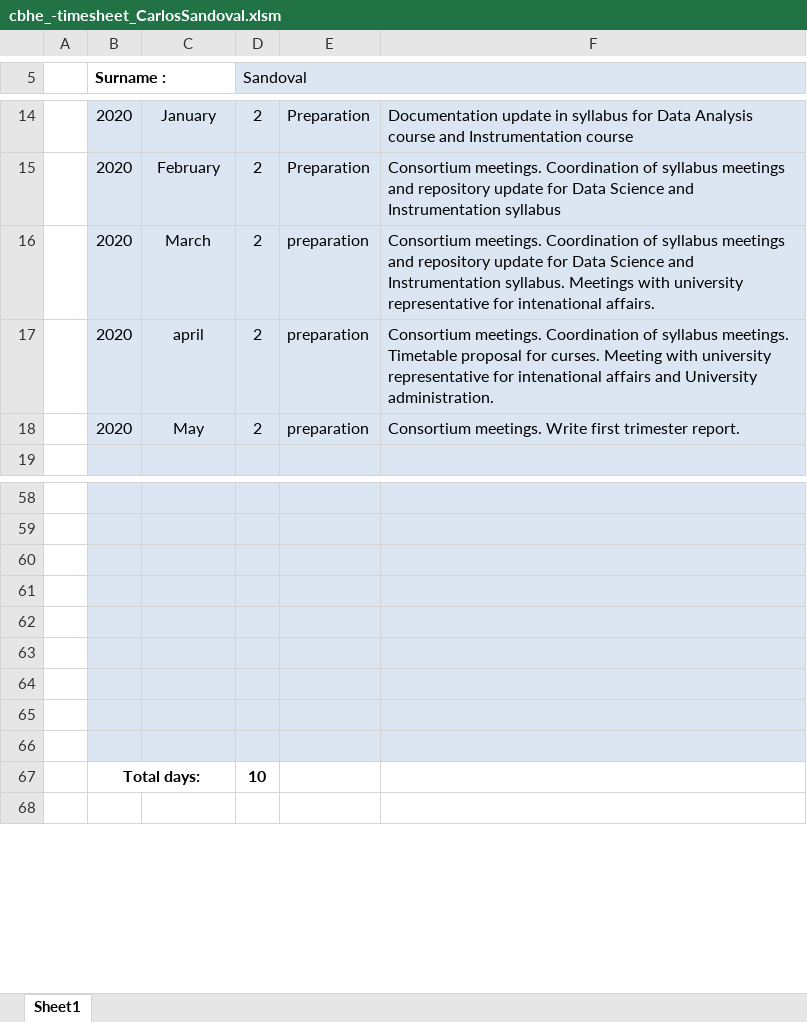
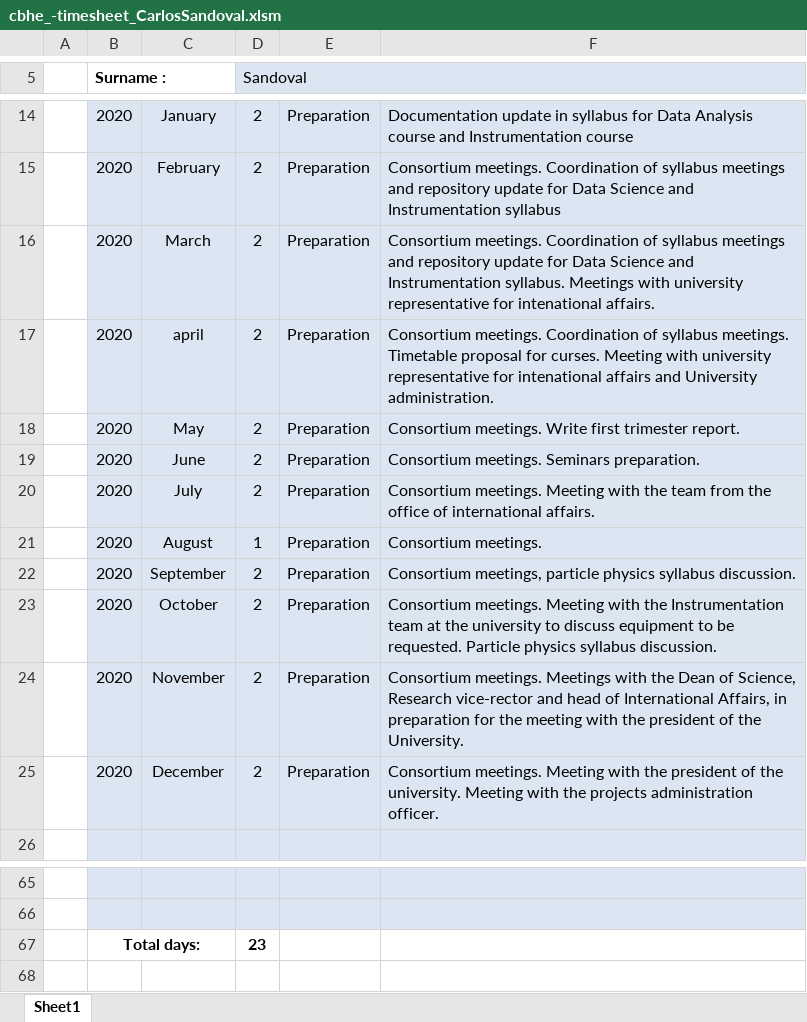
Before and after one commit to cjavierss04/OfficialDocuments, an Excel workbook: Timesheets/cbhe_-timesheet_CarlosSandoval.xlsm, sheet Sheet1, drawn as a sheet; only a part is shown, gaps mark what is left out; values as stored, in another font and other column widths than the file's, no borders; charts and pictures not drawn; removed rows and columns are numbered as before the commit, all else as after; the diff names each change by its address in the sheet, - before the commit and + after, or states it on an @@ line.

Commit message:
Add files via upload

```diff
--- a/Timesheets/cbhe_-timesheet_CarlosSandoval.xlsm (sheet Sheet1)
+++ b/Timesheets/cbhe_-timesheet_CarlosSandoval.xlsm (sheet Sheet1)
-E16:E18: preparation
+E16:E18: Preparation
+row 19:  | 2020 | June | 2 | Preparation | Consortium meetings. Seminars preparation.
+row 20:  | 2020 | July | 2 | Preparation | Consortium meetings. Meeting with the team from the office of international affairs.
+row 21:  | 2020 | August | 1 | Preparation | Consortium meetings.
+row 22:  | 2020 | September | 2 | Preparation | Consortium meetings, particle physics syllabus discussion.
+row 23:  | 2020 | October | 2 | Preparation | Consortium meetings. Meeting with the Instrumentation team at the university to discuss equipment to be requested. Particle physics syllabus discussion.
+row 24:  | 2020 | November | 2 | Preparation | Consortium meetings. Meetings with the Dean of Science, Research vice-rector and head of International Affairs, in preparation for the meeting with the president of the University.
+row 25:  | 2020 | December | 2 | Preparation | Consortium meetings. Meeting with the president of the university. Meeting with the projects administration officer.
-row 67: (empty)
+row 67:  | Total days: |  | 23
-B67:F67 fill: #DCE6F2
+B67:F67 fill: none
+B67:C67 merged
-row 61: (empty)
-row 62: (empty)
-row 63: (empty)
-row 64: (empty)
-row 65: (empty)
-row 66: (empty)
-row 67:  | Total days: |  | 10
```
